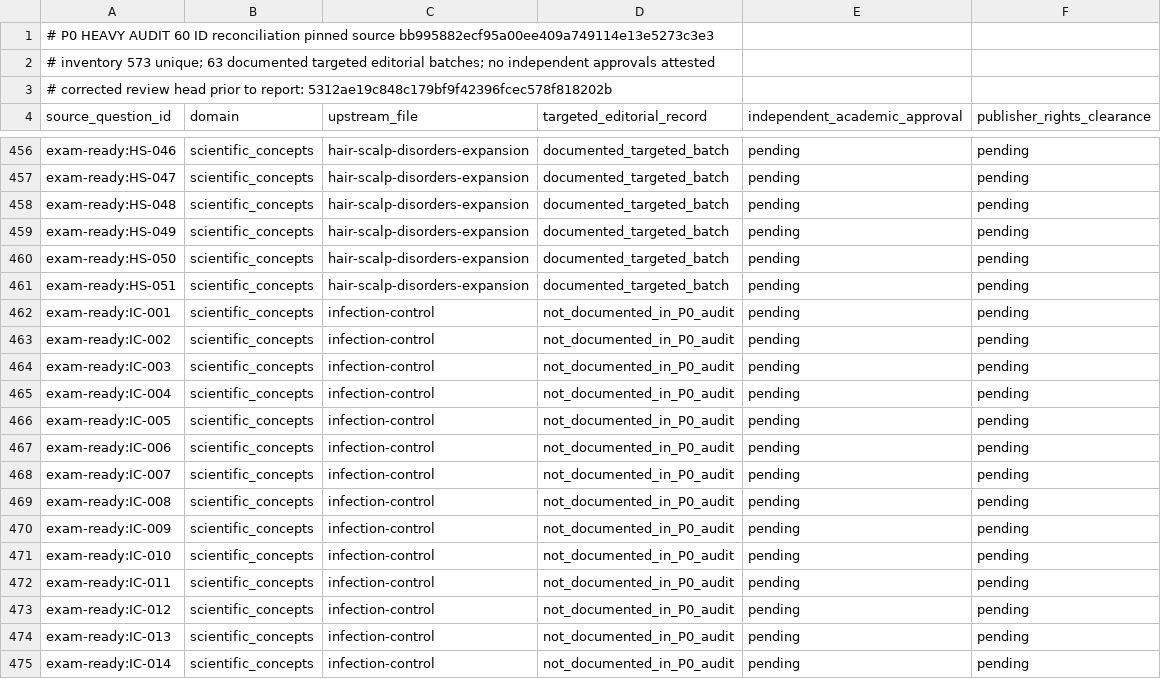
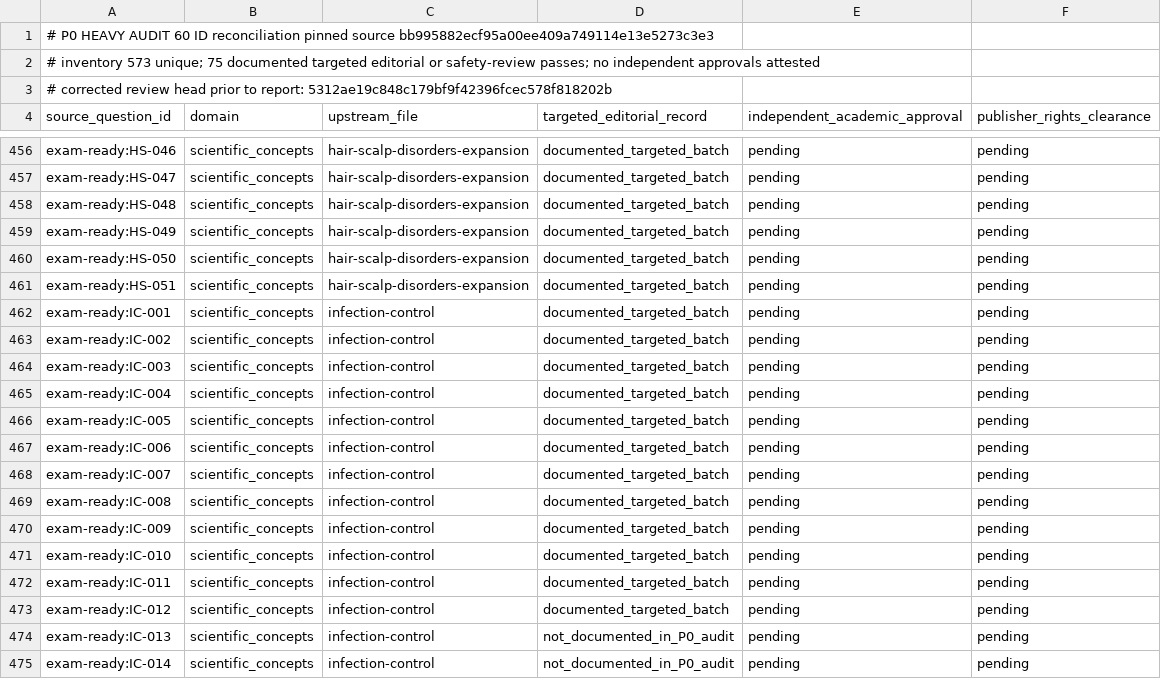
Before and after one commit to bruceleeroy266/barber-study-pro, a CSV file: audit-reports/p0-heavy-audit-60-573-question-reconciliation.csv, drawn as a sheet; only a part is shown, gaps mark what is left out.

Commit message:
audit(p0): reconcile documented IC-001–012 safety pass

```diff
--- a/audit-reports/p0-heavy-audit-60-573-question-reconciliation.csv
+++ b/audit-reports/p0-heavy-audit-60-573-question-reconciliation.csv
@@ -1,3 +1,3 @@
 # P0 HEAVY AUDIT 60 ID reconciliation pinned source bb995882ecf95a00ee409a749114e13e5273c3e3
-# inventory 573 unique; 63 documented targeted editorial batches; no independent approvals attested
+# inventory 573 unique; 75 documented targeted editorial or safety-review passes; no independent approvals attested
 # corrected review head prior to report: 5312ae19c848c179bf9f42396fcec578f818202b
@@ -461,14 +461,14 @@ exam-ready:HS-050,scientific_concepts,hair-scalp-disorders-expansion,documented_
 exam-ready:HS-051,scientific_concepts,hair-scalp-disorders-expansion,documented_targeted_batch,pending,pending
-exam-ready:IC-001,scientific_concepts,infection-control,not_documented_in_P0_audit,pending,pending
-exam-ready:IC-002,scientific_concepts,infection-control,not_documented_in_P0_audit,pending,pending
-exam-ready:IC-003,scientific_concepts,infection-control,not_documented_in_P0_audit,pending,pending
-exam-ready:IC-004,scientific_concepts,infection-control,not_documented_in_P0_audit,pending,pending
-exam-ready:IC-005,scientific_concepts,infection-control,not_documented_in_P0_audit,pending,pending
-exam-ready:IC-006,scientific_concepts,infection-control,not_documented_in_P0_audit,pending,pending
-exam-ready:IC-007,scientific_concepts,infection-control,not_documented_in_P0_audit,pending,pending
-exam-ready:IC-008,scientific_concepts,infection-control,not_documented_in_P0_audit,pending,pending
-exam-ready:IC-009,scientific_concepts,infection-control,not_documented_in_P0_audit,pending,pending
-exam-ready:IC-010,scientific_concepts,infection-control,not_documented_in_P0_audit,pending,pending
-exam-ready:IC-011,scientific_concepts,infection-control,not_documented_in_P0_audit,pending,pending
-exam-ready:IC-012,scientific_concepts,infection-control,not_documented_in_P0_audit,pending,pending
+exam-ready:IC-001,scientific_concepts,infection-control,documented_targeted_batch,pending,pending
+exam-ready:IC-002,scientific_concepts,infection-control,documented_targeted_batch,pending,pending
+exam-ready:IC-003,scientific_concepts,infection-control,documented_targeted_batch,pending,pending
+exam-ready:IC-004,scientific_concepts,infection-control,documented_targeted_batch,pending,pending
+exam-ready:IC-005,scientific_concepts,infection-control,documented_targeted_batch,pending,pending
+exam-ready:IC-006,scientific_concepts,infection-control,documented_targeted_batch,pending,pending
+exam-ready:IC-007,scientific_concepts,infection-control,documented_targeted_batch,pending,pending
+exam-ready:IC-008,scientific_concepts,infection-control,documented_targeted_batch,pending,pending
+exam-ready:IC-009,scientific_concepts,infection-control,documented_targeted_batch,pending,pending
+exam-ready:IC-010,scientific_concepts,infection-control,documented_targeted_batch,pending,pending
+exam-ready:IC-011,scientific_concepts,infection-control,documented_targeted_batch,pending,pending
+exam-ready:IC-012,scientific_concepts,infection-control,documented_targeted_batch,pending,pending
 exam-ready:IC-013,scientific_concepts,infection-control,not_documented_in_P0_audit,pending,pending
```
